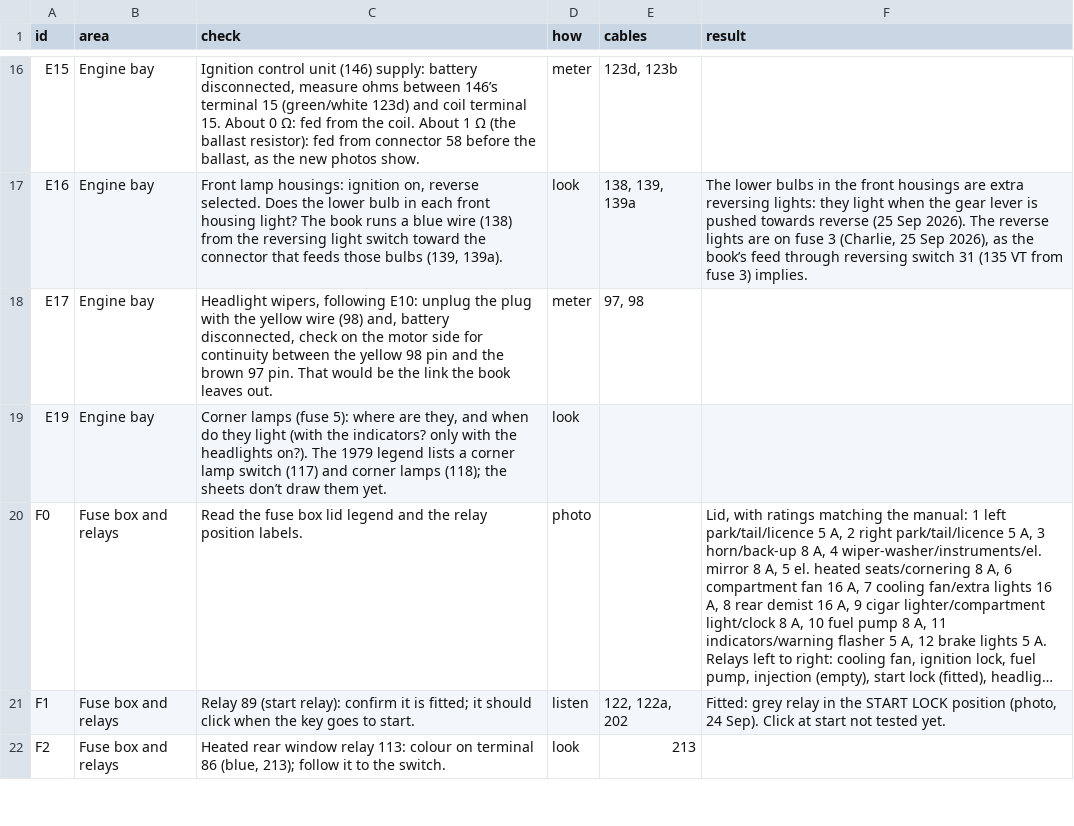
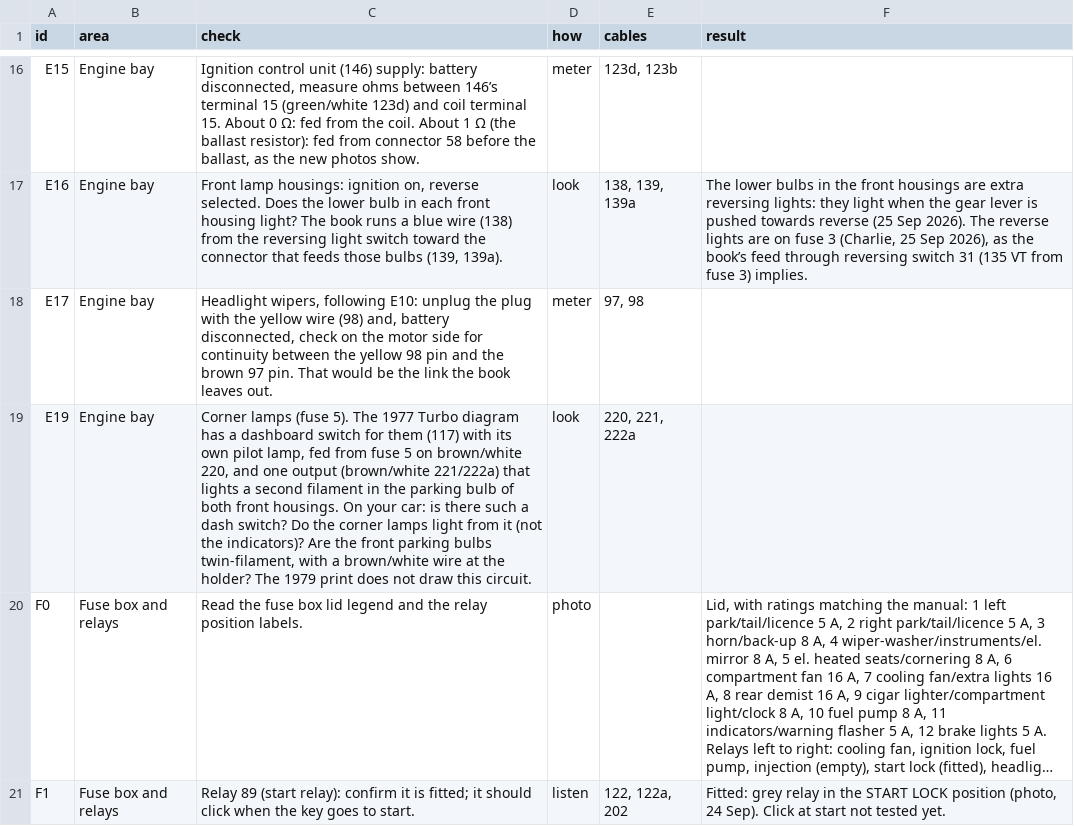
Before and after one commit to yeled/saab99-wiring, a CSV file: data/checks.csv, drawn as a sheet; only a part is shown, gaps mark what is left out; the shorter side is filled out with more unchanged rows; long unchanged cells end in …; the diff names each change by its address in the sheet, - before the commit and + after, or states it on an @@ line.

```diff
--- a/data/checks.csv
+++ b/data/checks.csv
-C19 (check): …lamps (fuse 5): where are they, and when do they light (with the indicators? only with the headlights on?). The 1979 legend lists a corner lamp switch (117) and corner lamps (118); the sheets don’t draw them yet.
+C19 (check): …lamps (fuse 5). The 1977 Turbo diagram has a dashboard switch for them (117) with its own pilot lamp, fed from fuse 5 on brown/white 220, and one output (brown/white 221/222a) that lights a second filament in the parking bulb of both front housings. On your car: is there such a dash switch? Do the corner lamps light from it (not the indicators)? Are the front parking bulbs twin-filament, with a brown/white wire at the holder? The 1979 print does not draw this circuit.
-E19 (cables): (empty)
+E19 (cables): 220, 221, 222a
```
